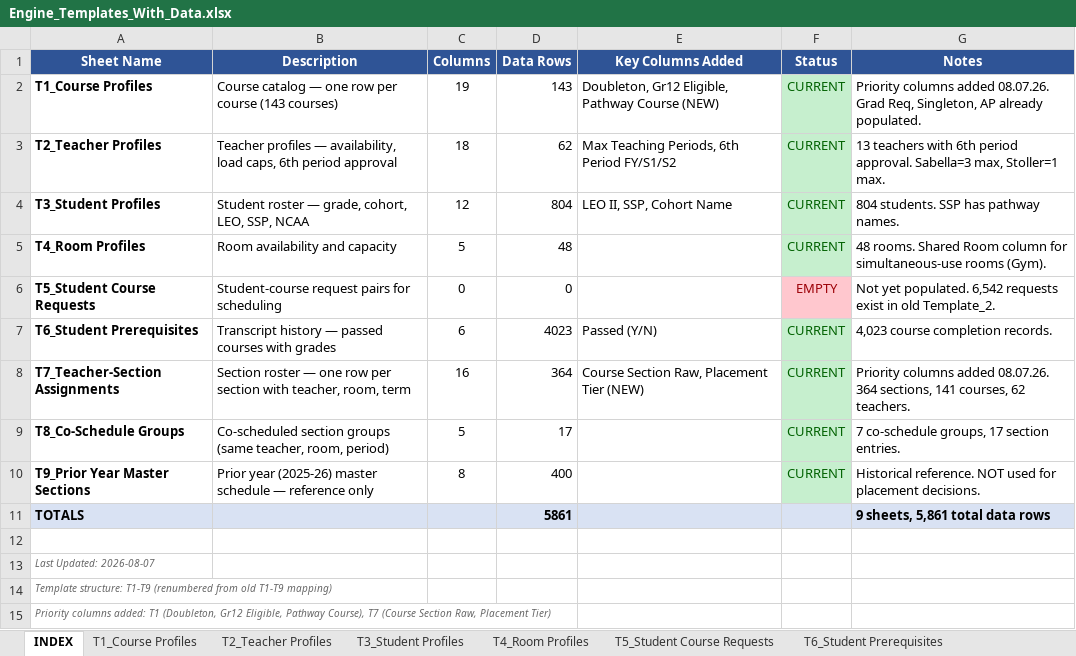
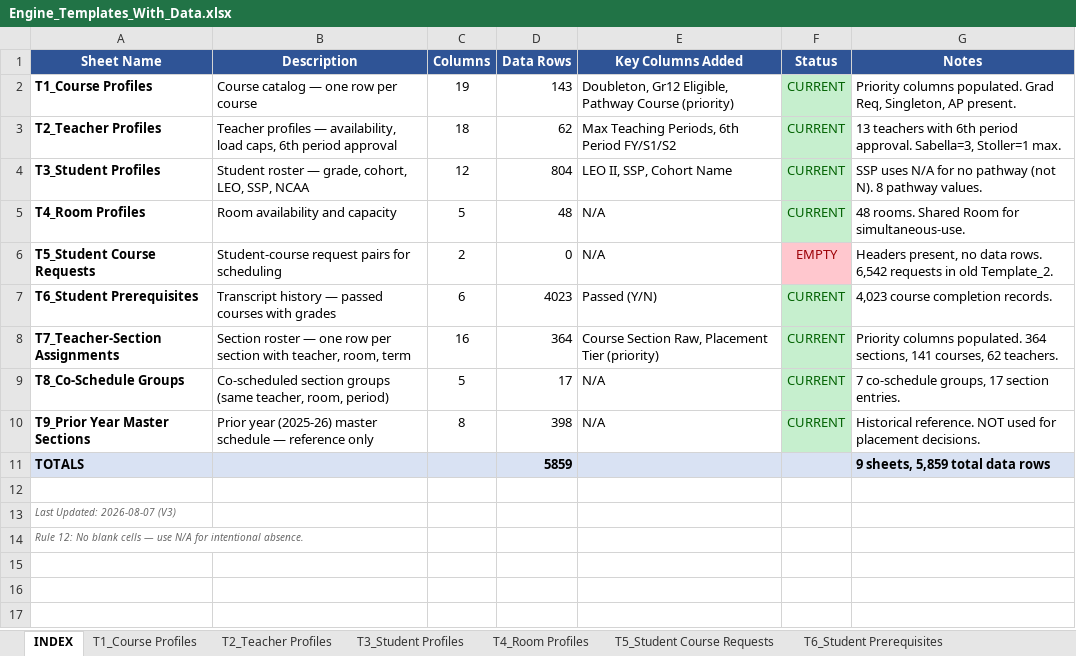
Before and after one commit to jciofalopowerllc-stack/sat-course, an Excel workbook: Engine_Templates_With_Data.xlsx, sheet INDEX, drawn as a sheet; values as stored, in another font and other column widths than the file's, no borders; the diff names each change by its address in the sheet, - before the commit and + after, or states it on an @@ line.

```diff
--- a/Engine_Templates_With_Data.xlsx (sheet INDEX)
+++ b/Engine_Templates_With_Data.xlsx (sheet INDEX)
-B2 (Description): Course catalog — one row per course (143 courses)
+B2 (Description): Course catalog — one row per course
-E2 (Key Columns Added): …Pathway Course (NEW)
+E2 (Key Columns Added): …Pathway Course (priority)
-G2 (Notes): Priority columns added 08.07.26. Grad Req, Singleton, AP already populated.
+G2 (Notes): Priority columns populated. Grad Req, Singleton, AP present.
-G3 (Notes): …period approval. Sabella=3 max, Stoller=1 max.
+G3 (Notes): …period approval. Sabella=3, Stoller=1 max.
-G4 (Notes): 804 students. SSP has pathway names.
+G4 (Notes): SSP uses N/A for no pathway (not N). 8 pathway values.
-E5:E6 (Key Columns Added): (empty)
+E5:E6 (Key Columns Added): N/A
-G5 (Notes): …Shared Room column for simultaneous-use rooms (Gym).
+G5 (Notes): …Shared Room for simultaneous-use.
-C6 (Columns): 0
+C6 (Columns): 2
-G6 (Notes): Not yet populated. 6,542 requests exist in old…
+G6 (Notes): Headers present, no data rows. 6,542 requests in old…
-E8 (Key Columns Added): Course Section Raw, Placement Tier (NEW)
+E8 (Key Columns Added): Course Section Raw, Placement Tier (priority)
-G8 (Notes): Priority columns added 08.07.26. 364 sections,…
+G8 (Notes): Priority columns populated. 364 sections,…
-E9:E10 (Key Columns Added): (empty)
+E9:E10 (Key Columns Added): N/A
-D10 (Data Rows): 400
+D10 (Data Rows): 398
-D11 (Data Rows): 5861
+D11 (Data Rows): 5859
-G11 (Notes): 9 sheets, 5,861 total data rows
+G11 (Notes): 9 sheets, 5,859 total data rows
-A13 (Sheet Name): Last Updated: 2026-08-07
+A13 (Sheet Name): Last Updated: 2026-08-07 (V3)
-A14 (Sheet Name): Template structure: T1-T9 (renumbered from old T1-T9 mapping)
+A14 (Sheet Name): Rule 12: No blank cells — use N/A for intentional absence.
-row 15: Priority columns added: T1 (Doubleton, Gr12 Eligible, Pathway Course), T7 (Course Section Raw, Placement Tier)
```
Also changed, not shown: sheet T3_Student Profiles, sheet T7_Teacher-Section Assignments, sheet T9_Prior Year Master Sections, sheet T8_Co-Schedule Groups, sheet T2_Teacher Profiles, sheet T4_Room Profiles, 3 more sheets.
